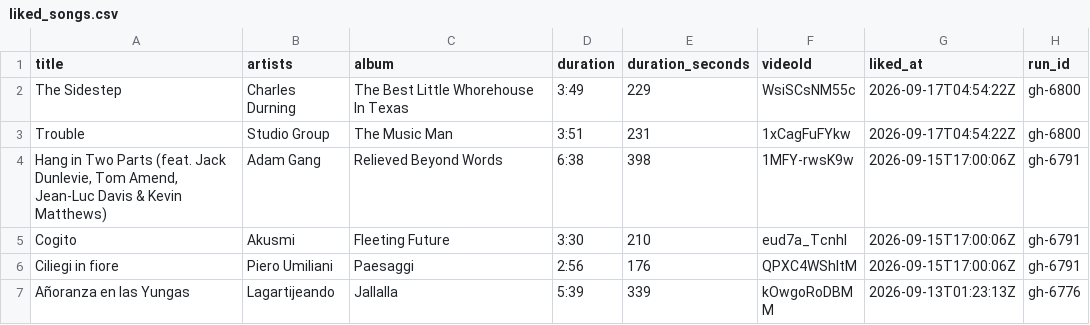
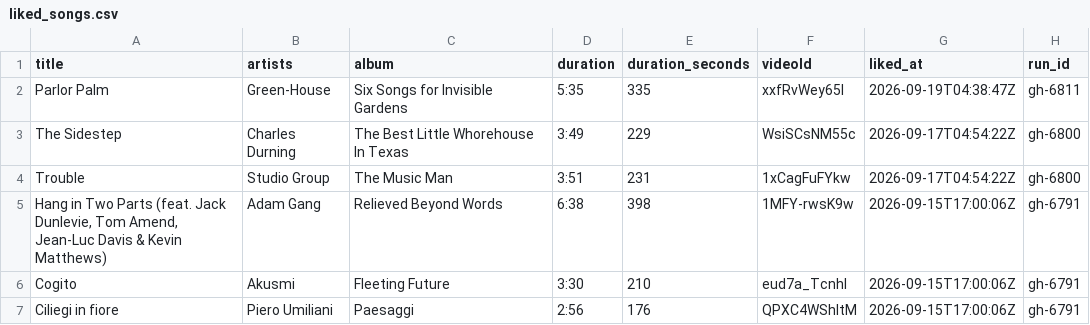
Before and after one commit to jwenerd/ytm-dl, a CSV file: output/liked_songs.csv, drawn as a sheet; only a part is shown; the shorter side is filled out with more unchanged rows.

```diff
--- a/output/liked_songs.csv
+++ b/output/liked_songs.csv
@@ -1,2 +1,3 @@
 title,artists,album,duration,duration_seconds,videoId,liked_at,run_id
+Parlor Palm,Green-House,Six Songs for Invisible Gardens,5:35,335,xxfRvWey65I,2026-09-19T04:38:47Z,gh-6811
 The Sidestep,Charles Durning,The Best Little Whorehouse In Texas,3:49,229,WsiSCsNM55c,2026-09-17T04:54:22Z,gh-6800
```
Also changed, not shown: output/history/2026-09.csv, output/library_songs.csv, 5 other files.
